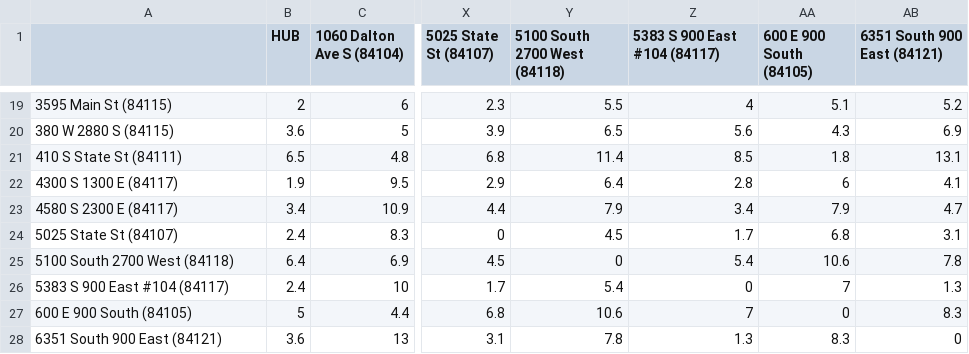
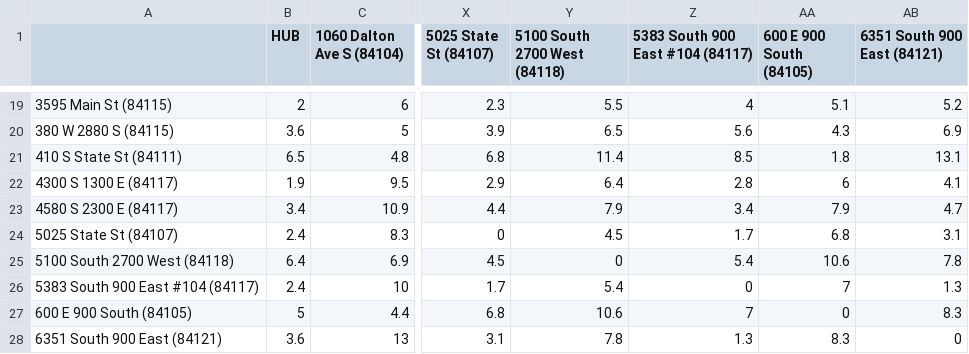
Before and after one commit to alisasihn/parcel_service, a CSV file: WGUPS_Distance_Table.csv, drawn as a sheet; only a part is shown, gaps mark what is left out; the diff names each change by its address in the sheet, - before the commit and + after, or states it on an @@ line.

```diff
--- a/WGUPS_Distance_Table.csv
+++ b/WGUPS_Distance_Table.csv
-Z1: 5383 S 900 East #104 (84117)
+Z1: 5383 South 900 East #104 (84117)
-A26: 5383 S 900 East #104 (84117)
+A26: 5383 South 900 East #104 (84117)
```
Also changed, not shown: 5 other files.
